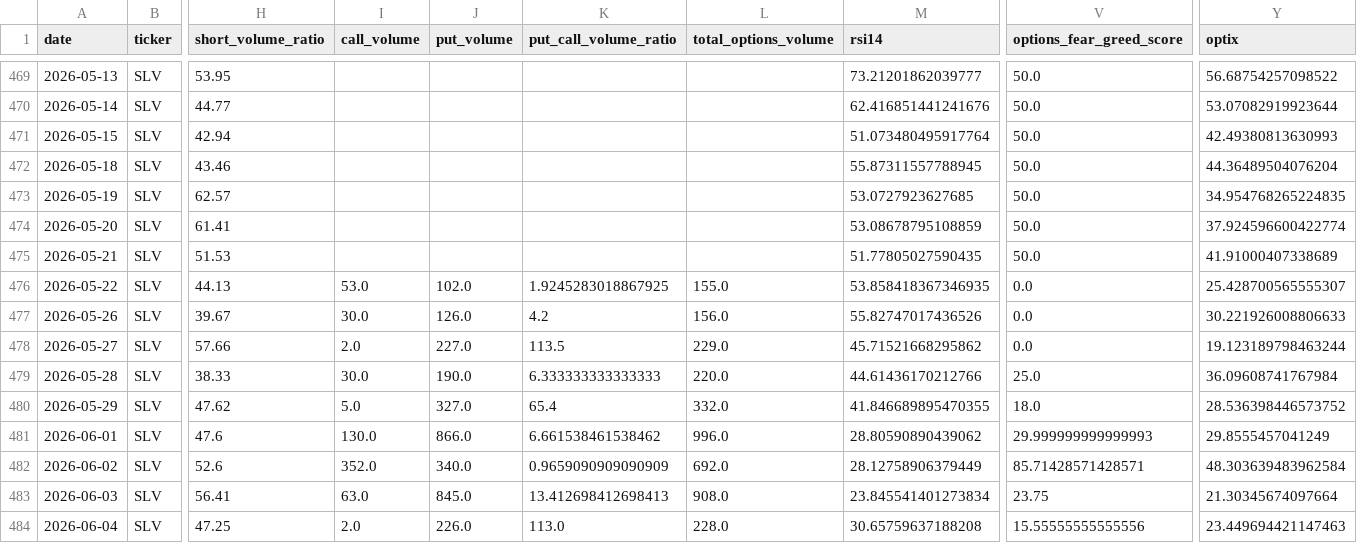
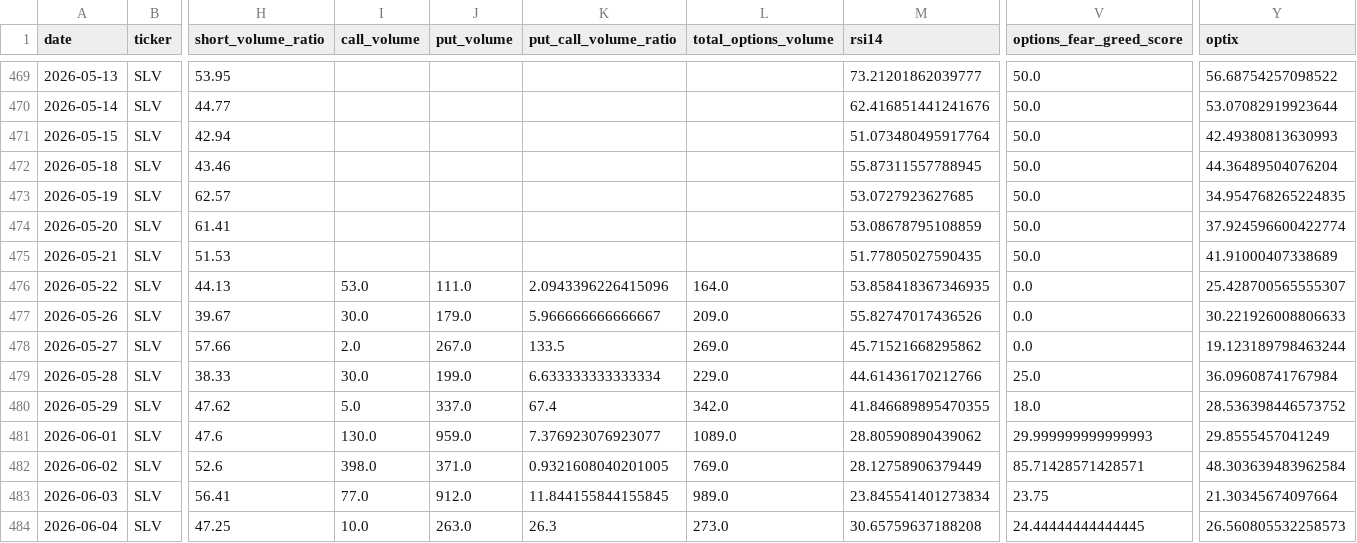
Before and after one commit to ryantrichardson/seed_ryantrichardson_optix, a CSV file: data/SLV_components.csv, drawn as a sheet; only a part is shown, gaps mark what is left out; the diff covers the shown part only; the diff names each change by its address in the sheet, - before the commit and + after, or states it on an @@ line.

```diff
--- a/data/SLV_components.csv
+++ b/data/SLV_components.csv
-J476 (put_volume): 102.0
+J476 (put_volume): 111.0
-K476 (put_call_volume_ratio): 1.9245283018867925
+K476 (put_call_volume_ratio): 2.0943396226415096
-L476 (total_options_volume): 155.0
+L476 (total_options_volume): 164.0
-J477 (put_volume): 126.0
+J477 (put_volume): 179.0
-K477 (put_call_volume_ratio): 4.2
+K477 (put_call_volume_ratio): 5.966666666666667
-L477 (total_options_volume): 156.0
+L477 (total_options_volume): 209.0
-J478 (put_volume): 227.0
+J478 (put_volume): 267.0
-K478 (put_call_volume_ratio): 113.5
+K478 (put_call_volume_ratio): 133.5
-L478 (total_options_volume): 229.0
+L478 (total_options_volume): 269.0
-J479 (put_volume): 190.0
+J479 (put_volume): 199.0
-K479 (put_call_volume_ratio): 6.333333333333333
+K479 (put_call_volume_ratio): 6.633333333333334
-L479 (total_options_volume): 220.0
+L479 (total_options_volume): 229.0
-J480 (put_volume): 327.0
+J480 (put_volume): 337.0
-K480 (put_call_volume_ratio): 65.4
+K480 (put_call_volume_ratio): 67.4
-L480 (total_options_volume): 332.0
+L480 (total_options_volume): 342.0
-J481 (put_volume): 866.0
+J481 (put_volume): 959.0
-K481 (put_call_volume_ratio): 6.661538461538462
+K481 (put_call_volume_ratio): 7.376923076923077
-L481 (total_options_volume): 996.0
+L481 (total_options_volume): 1089.0
-I482 (call_volume): 352.0
+I482 (call_volume): 398.0
-J482 (put_volume): 340.0
+J482 (put_volume): 371.0
-K482 (put_call_volume_ratio): 0.9659090909090909
+K482 (put_call_volume_ratio): 0.9321608040201005
-L482 (total_options_volume): 692.0
+L482 (total_options_volume): 769.0
-I483 (call_volume): 63.0
+I483 (call_volume): 77.0
-J483 (put_volume): 845.0
+J483 (put_volume): 912.0
-K483 (put_call_volume_ratio): 13.412698412698413
+K483 (put_call_volume_ratio): 11.844155844155845
-L483 (total_options_volume): 908.0
+L483 (total_options_volume): 989.0
-I484 (call_volume): 2.0
+I484 (call_volume): 10.0
-J484 (put_volume): 226.0
+J484 (put_volume): 263.0
-K484 (put_call_volume_ratio): 113.0
+K484 (put_call_volume_ratio): 26.3
-L484 (total_options_volume): 228.0
+L484 (total_options_volume): 273.0
-V484 (options_fear_greed_score): 15.55555555555556
+V484 (options_fear_greed_score): 24.44444444444445
-Y484 (optix): 23.449694421147463
+Y484 (optix): 26.560805532258573
```
Also changed, not shown: 1 added row and 121 edited cells elsewhere in this file, data/AMD_components.csv, data/OWL_components.csv, 21 other files.
